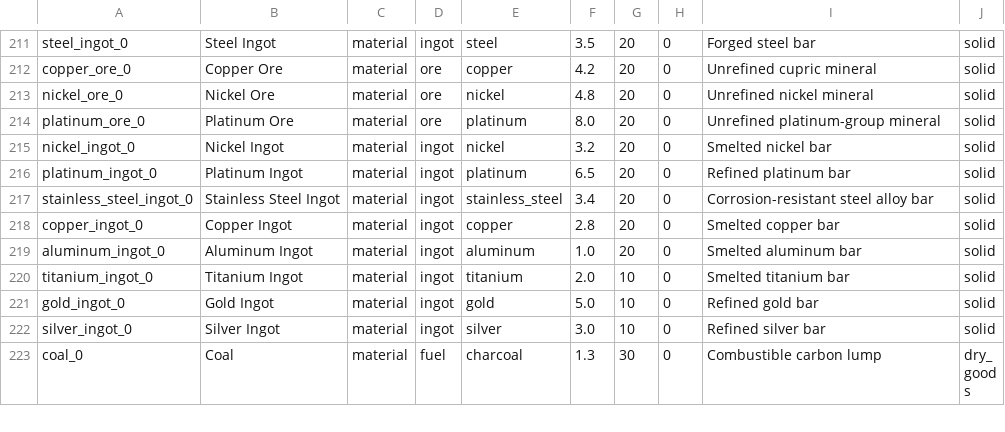
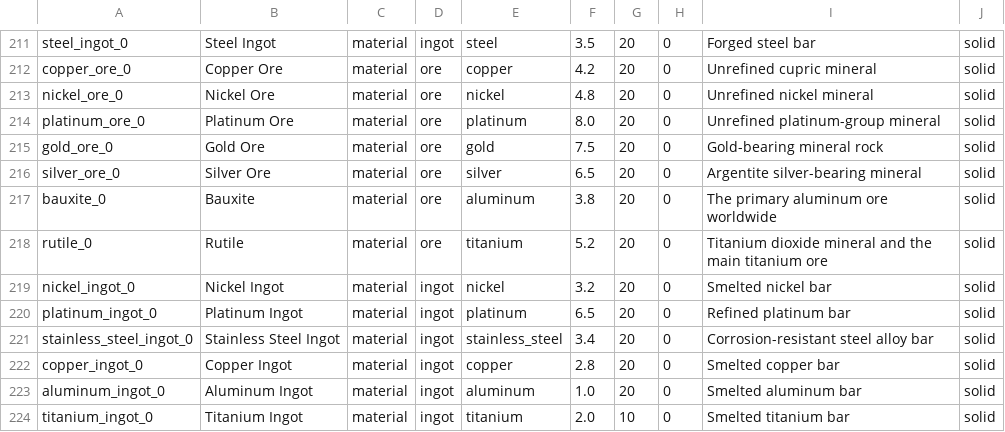
Before and after one commit to Shaostoul/Humanity, a CSV file: data/items.csv, drawn as a sheet; only a part is shown, gaps mark what is left out; the shorter side is filled out with more unchanged rows.

Commit message:
Data reality: gold no longer smelts from iron ore.
The snapshot QA sweep caught the Crafting page teaching that gold, silver,
aluminum, and titanium all smelt from iron_ore_0 -- placeholder inputs that fail
the close-to-reality mandate. Four REAL ores added to items.csv:

- gold_ore_0 (gold-bearing mineral rock)
- silver_ore_0 (argentite)
- bauxite_0 -- the actual primary aluminum ore worldwide
- rutile_0 -- titanium dioxide, the main titanium ore

and the four smelt recipes now consume them. Educational as intended: a player
learns bauxite IS where aluminum comes from. Sourcing: "Dev: stock all
materials" enumerates recipe inputs so the new ores are immediately obtainable
in dev; asteroid classes gain them as mining depth lands. just validate-data +
the refining-chain tests green.

```diff
--- a/data/items.csv
+++ b/data/items.csv
@@ -214,2 +214,6 @@ nickel_ore_0,Nickel Ore,material,ore,nickel,4.8,20,0,Unrefined nickel mineral,so
 platinum_ore_0,Platinum Ore,material,ore,platinum,8.0,20,0,Unrefined platinum-group mineral,solid
+gold_ore_0,Gold Ore,material,ore,gold,7.5,20,0,Gold-bearing mineral rock,solid
+silver_ore_0,Silver Ore,material,ore,silver,6.5,20,0,Argentite silver-bearing mineral,solid
+bauxite_0,Bauxite,material,ore,aluminum,3.8,20,0,The primary aluminum ore worldwide,solid
+rutile_0,Rutile,material,ore,titanium,5.2,20,0,Titanium dioxide mineral and the main titanium ore,solid
 nickel_ingot_0,Nickel Ingot,material,ingot,nickel,3.2,20,0,Smelted nickel bar,solid
```
Also changed, not shown: data/recipes.csv, 7 other files.
